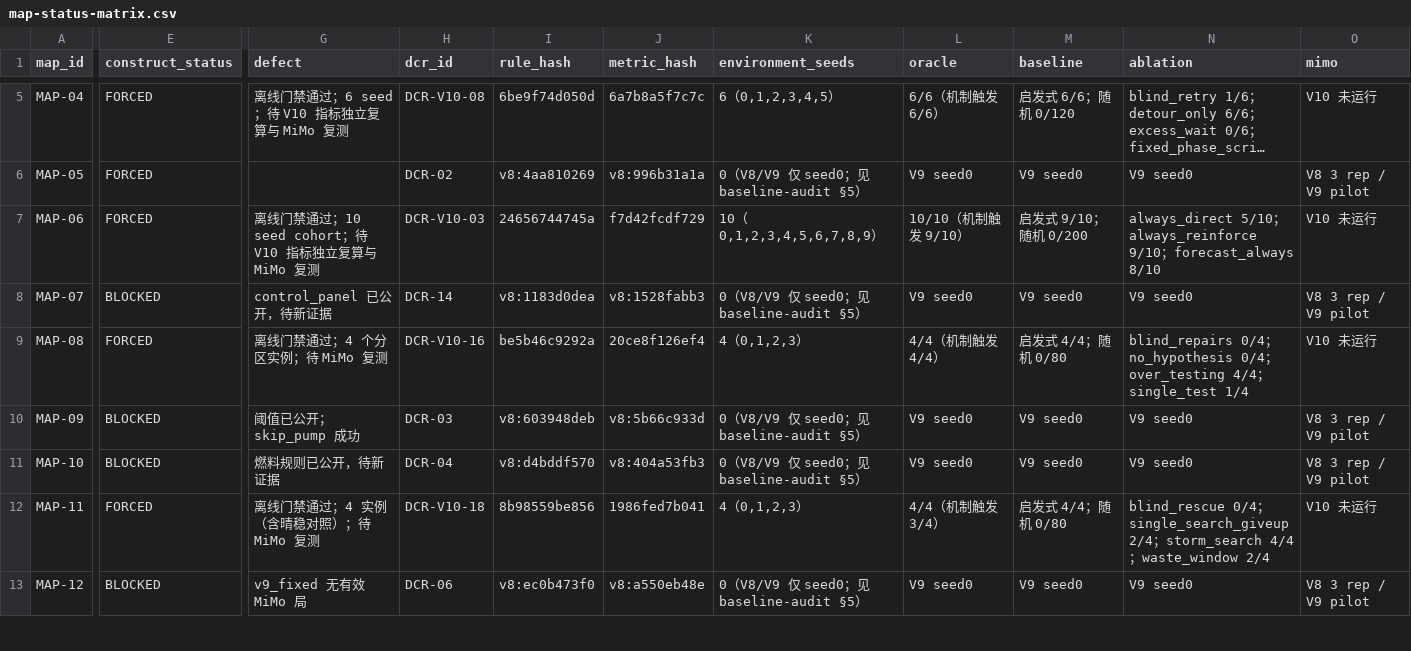
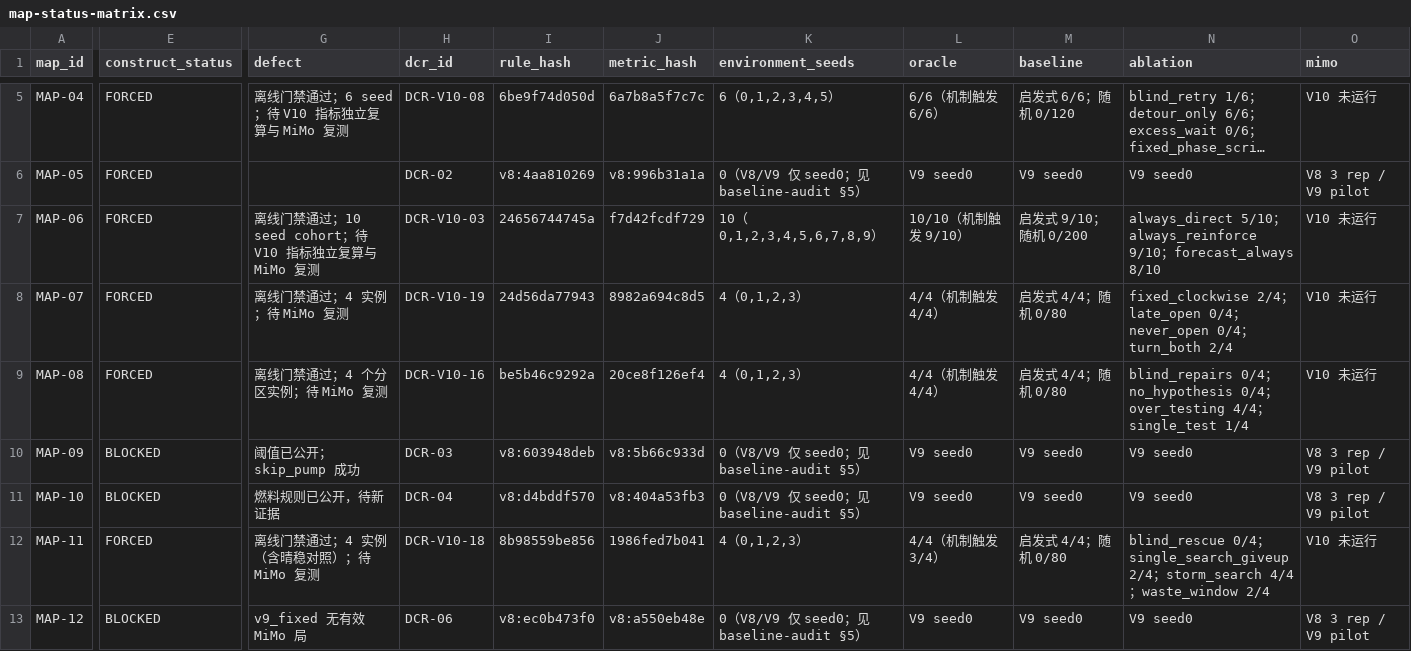
Before and after one commit to wenxvn/Agent-Arena, a CSV file: docs/v10/map-status-matrix.csv, drawn as a sheet; only a part is shown, gaps mark what is left out; long unchanged cells end in …; the diff covers the shown part only; the diff names each change by its address in the sheet, - before the commit and + after, or states it on an @@ line.

Commit message:
feat(v10): batch 5 MAP-07 阀门方向 方向识别与水位预测决定成败
DCR-V10-19；面板只公开因果不公开开向、拧错进水 +1、水位超限即失败；
fixed_clockwise 2/4（固定脚本假设被证伪）、never_open/late_open 0/4；1022 pytest passed

```diff
--- a/docs/v10/map-status-matrix.csv
+++ b/docs/v10/map-status-matrix.csv
-E8 (construct_status): BLOCKED
+E8 (construct_status): FORCED
-G8 (defect): control_panel 已公开，待新证据
+G8 (defect): 离线门禁通过；4 实例；待 MiMo 复测
-H8 (dcr_id): DCR-14
+H8 (dcr_id): DCR-V10-19
-I8 (rule_hash): v8:1183d0dea
+I8 (rule_hash): 24d56da77943
-J8 (metric_hash): v8:1528fabb3
+J8 (metric_hash): 8982a694c8d5
-K8 (environment_seeds): 0（V8/V9 仅 seed0；见 baseline-audit §5）
+K8 (environment_seeds): 4（0,1,2,3）
-L8 (oracle): V9 seed0
+L8 (oracle): 4/4（机制触发 4/4）
-M8 (baseline): V9 seed0
+M8 (baseline): 启发式 4/4；随机 0/80
-N8 (ablation): V9 seed0
+N8 (ablation): fixed_clockwise 2/4；late_open 0/4；never_open 0/4；turn_both 2/4
-O8 (mimo): V8 3 rep / V9 pilot
+O8 (mimo): V10 未运行
```
Also changed, not shown: 1 edited cell elsewhere in this file, 9 other files.
